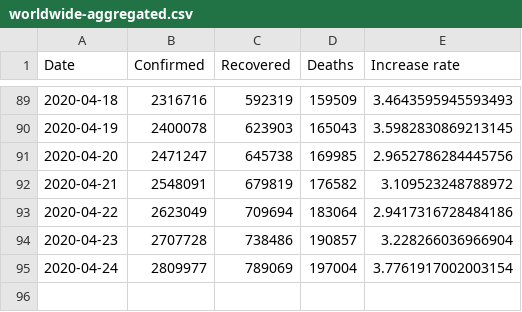
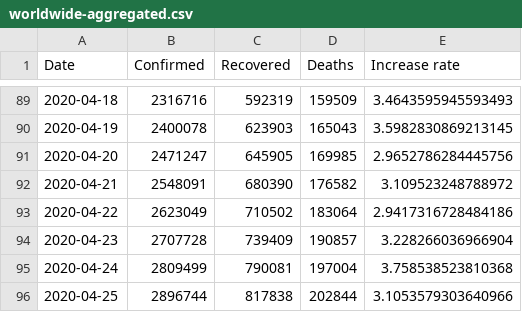
Before and after one commit to tomo-one/COVID-19-Statistics, a CSV file: data/worldwide-aggregated.csv, drawn as a sheet; only a part is shown, gaps mark what is left out.

```diff
--- a/data/worldwide-aggregated.csv
+++ b/data/worldwide-aggregated.csv
@@ -90,6 +90,7 @@ Date,Confirmed,Recovered,Deaths,Increase rate
 2020-04-19,2400078,623903,165043,3.5982830869213145
-2020-04-20,2471247,645738,169985,2.9652786284445756
-2020-04-21,2548091,679819,176582,3.109523248788972
-2020-04-22,2623049,709694,183064,2.9417316728484186
-2020-04-23,2707728,738486,190857,3.228266036966904
-2020-04-24,2809977,789069,197004,3.7761917002003154
+2020-04-20,2471247,645905,169985,2.9652786284445756
+2020-04-21,2548091,680390,176582,3.109523248788972
+2020-04-22,2623049,710502,183064,2.9417316728484186
+2020-04-23,2707728,739409,190857,3.228266036966904
+2020-04-24,2809499,790081,197004,3.758538523810368
+2020-04-25,2896744,817838,202844,3.1053579303640966
```
Also changed, not shown: data/key-countries-pivoted.csv, 5 other files.
